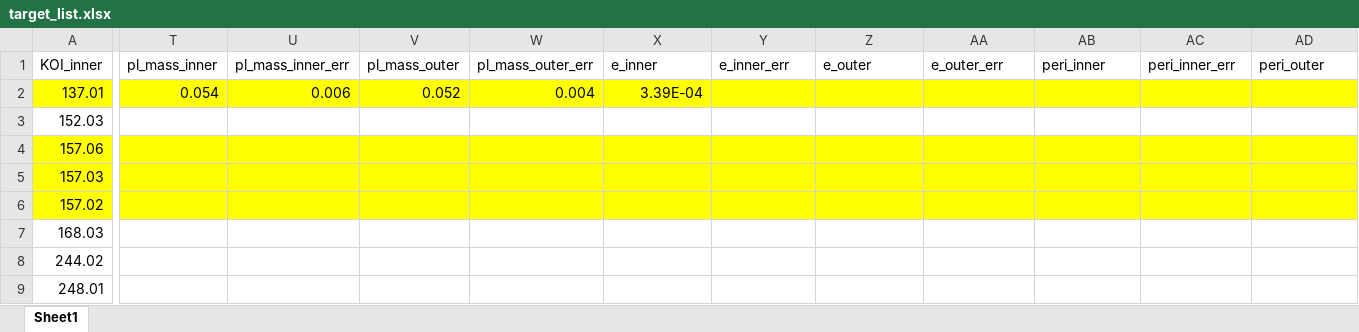
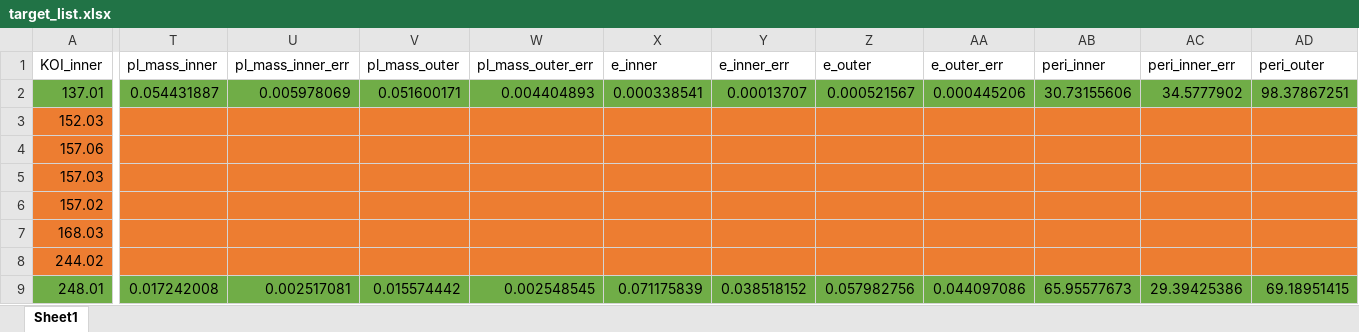
Before and after one commit to chatdanai-s/NATSUME, an Excel workbook: validation/Catalog_check_new/target_list.xlsx, sheet Sheet1, drawn as a sheet; only a part is shown, gaps mark what is left out; values as stored, in another font and other column widths than the file's, no borders; the diff covers the shown part only; the diff names each change by its address in the sheet, - before the commit and + after, or states it on an @@ line.

Commit message:
Manually input e/w values for 12 exoplanets

```diff
--- a/validation/Catalog_check_new/target_list.xlsx (sheet Sheet1)
+++ b/validation/Catalog_check_new/target_list.xlsx (sheet Sheet1)
-A2:AD2 fill: #FFFF00
+A2:AD2 fill: #70AD47
-T2 (pl_mass_inner): 0.054
+T2 (pl_mass_inner): 0.054431887
-U2 (pl_mass_inner_err): 0.006
+U2 (pl_mass_inner_err): 0.005978069
-V2 (pl_mass_outer): 0.052
+V2 (pl_mass_outer): 0.051600171
-W2 (pl_mass_outer_err): 0.004
+W2 (pl_mass_outer_err): 0.004404893
-X2 (e_inner): 3.39E-04
+X2 (e_inner): 0.000338541
-Y2 (e_inner_err): (empty)
+Y2 (e_inner_err): 0.00013707
-Z2 (e_outer): (empty)
+Z2 (e_outer): 0.000521567
-AA2 (e_outer_err): (empty)
+AA2 (e_outer_err): 0.000445206
-AB2 (peri_inner): (empty)
+AB2 (peri_inner): 30.73155606
-AC2 (peri_inner_err): (empty)
+AC2 (peri_inner_err): 34.5777902
-AD2 (peri_outer): (empty)
+AD2 (peri_outer): 98.37867251
-A3:AD3 fill: none
+A3:AD3 fill: #ED7D31
-A4:AD6 fill: #FFFF00
+A4:AD6 fill: #ED7D31
-A7:AD8 fill: none
+A7:AD8 fill: #ED7D31
-A9:AD9 fill: none
+A9:AD9 fill: #70AD47
-T9 (pl_mass_inner): (empty)
+T9 (pl_mass_inner): 0.017242008
-U9 (pl_mass_inner_err): (empty)
+U9 (pl_mass_inner_err): 0.002517081
-V9 (pl_mass_outer): (empty)
+V9 (pl_mass_outer): 0.015574442
-W9 (pl_mass_outer_err): (empty)
+W9 (pl_mass_outer_err): 0.002548545
-X9 (e_inner): (empty)
+X9 (e_inner): 0.071175839
-Y9 (e_inner_err): (empty)
+Y9 (e_inner_err): 0.038518152
-Z9 (e_outer): (empty)
+Z9 (e_outer): 0.057982756
-AA9 (e_outer_err): (empty)
+AA9 (e_outer_err): 0.044097086
-AB9 (peri_inner): (empty)
+AB9 (peri_inner): 65.95577673
-AC9 (peri_inner_err): (empty)
+AC9 (peri_inner_err): 29.39425386
-AD9 (peri_outer): (empty)
+AD9 (peri_outer): 69.18951415
```
Also changed, not shown: 7 added rows, 4 removed rows, 1 added column, 102 edited cells and cell formats elsewhere in this sheet, formulas that keep their value, 2 other files.
